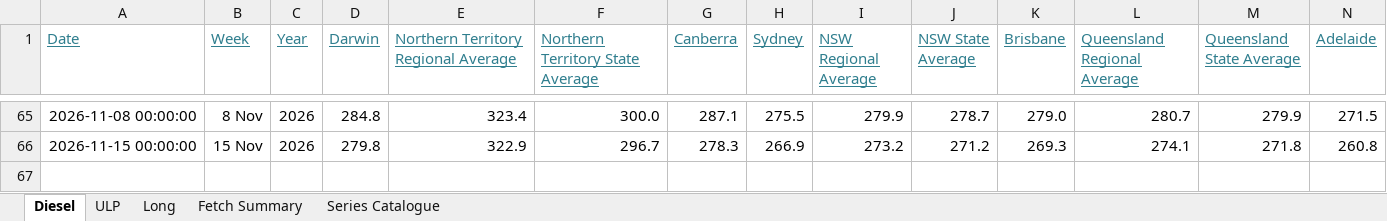
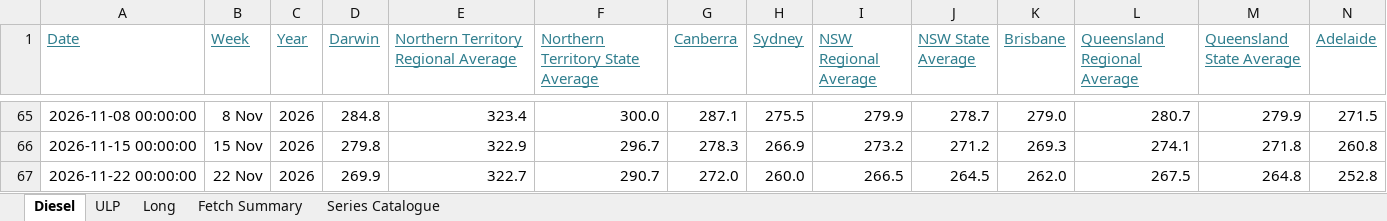
Before and after one commit to ResearchTourismNT/Fuel-Prices, an Excel workbook: data/Weekly Fuel Price Data/AIP_fuel_prices_formatted.xlsx, sheet Diesel, drawn as a sheet; only a part is shown, gaps mark what is left out; values as stored, in another font and other column widths than the file's, no borders; rows hold the shown columns only; the diff names each change by its address in the sheet, - before the commit and + after, or states it on an @@ line.

```diff
--- a/data/Weekly Fuel Price Data/AIP_fuel_prices_formatted.xlsx (sheet Diesel)
+++ b/data/Weekly Fuel Price Data/AIP_fuel_prices_formatted.xlsx (sheet Diesel)
+row 67: 2026-11-22 00:00:00 | 22 Nov | 2026 | 269.9 | 322.7 | 290.7 | 272.0 | 260.0 | 266.5 | 264.5 | 262.0 | 267.5 | 264.8 | 252.8
```
Also changed, not shown: sheet Long, sheet Fetch Summary, sheet ULP, 5 other files.
